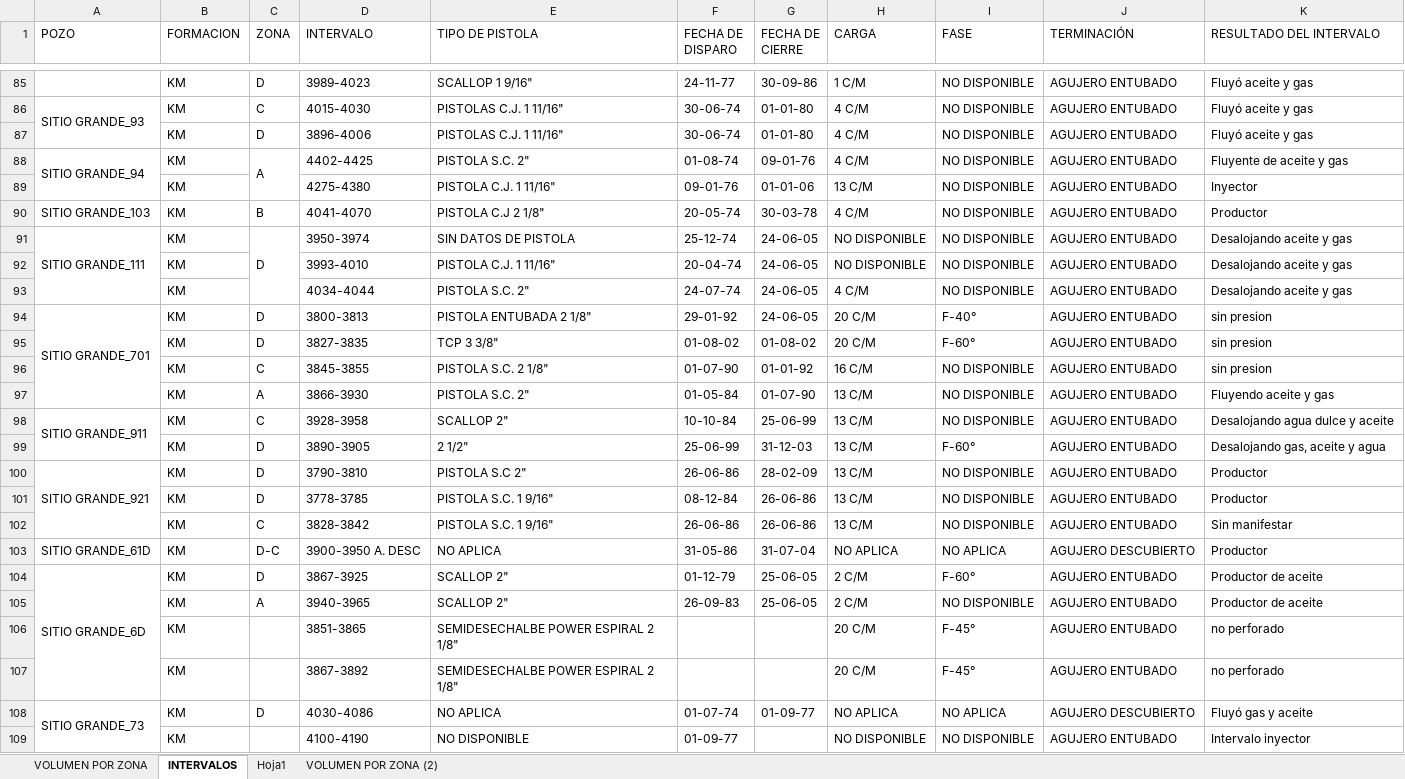
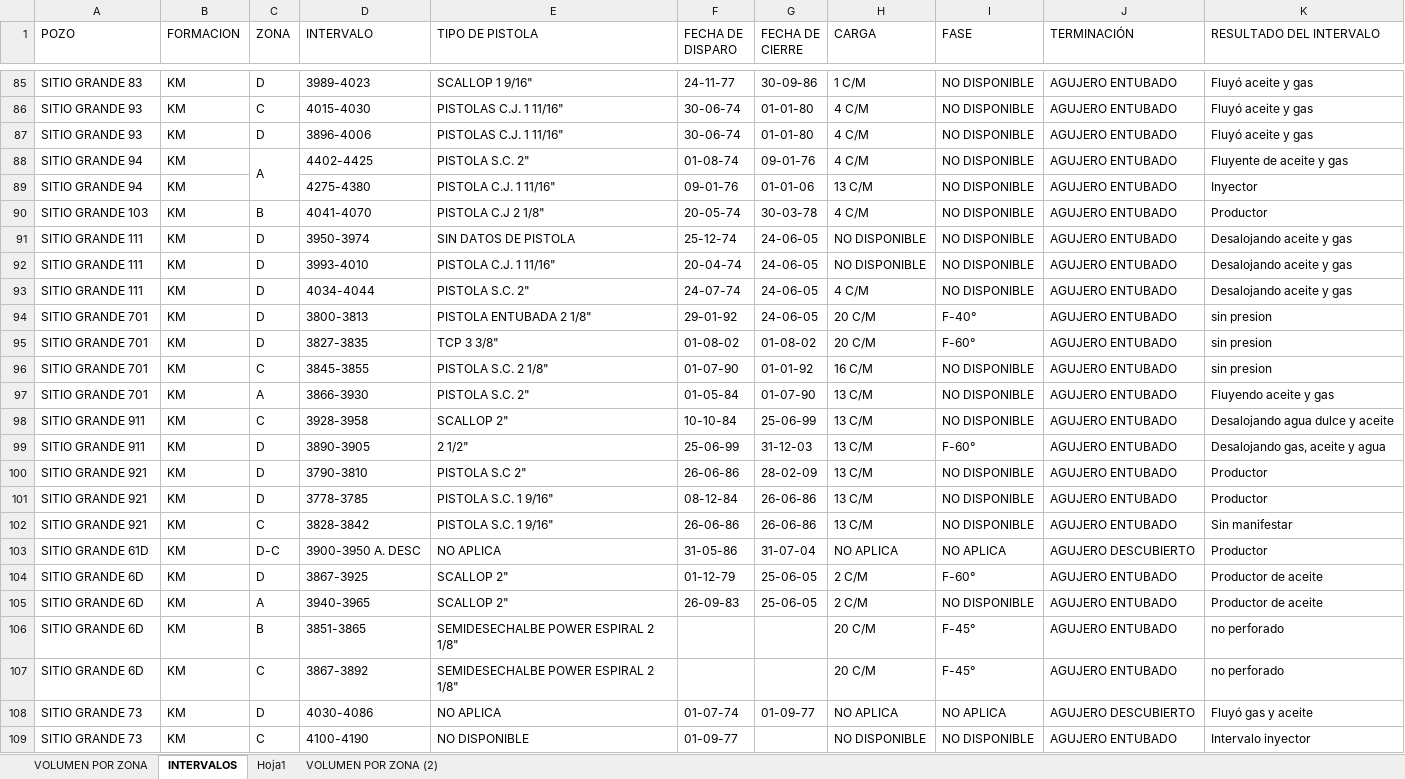
Before and after one commit to IPS-DataManager/IPS-Dashboard, an Excel workbook: Data/Zones.xlsx, sheet INTERVALOS, drawn as a sheet; only a part is shown, gaps mark what is left out; values as stored, in another font and other column widths than the file's, no cell formats; the diff covers the shown part only; the diff names each change by its address in the sheet, - before the commit and + after, or states it on an @@ line.

```diff
--- a/Data/Zones.xlsx (sheet INTERVALOS)
+++ b/Data/Zones.xlsx (sheet INTERVALOS)
-A85 (POZO): (empty)
+A85 (POZO): SITIO GRANDE 83
-A86 (POZO): SITIO GRANDE_93
+A86 (POZO): SITIO GRANDE 93
-A86:A87 merged
-A87 (POZO): (empty)
+A87 (POZO): SITIO GRANDE 93
-A88 (POZO): SITIO GRANDE_94
+A88 (POZO): SITIO GRANDE 94
-A88:A89 merged
-A89 (POZO): (empty)
+A89 (POZO): SITIO GRANDE 94
-A90 (POZO): SITIO GRANDE_103
+A90 (POZO): SITIO GRANDE 103
-A91 (POZO): SITIO GRANDE_111
+A91 (POZO): SITIO GRANDE 111
-A91:A93 merged
-C91:C93 merged
-A92:A93 (POZO): (empty)
+A92:A93 (POZO): SITIO GRANDE 111
-C92:C93 (ZONA): (empty)
+C92:C93 (ZONA): D
-A94 (POZO): SITIO GRANDE_701
+A94 (POZO): SITIO GRANDE 701
-A94:A97 merged
-A95:A97 (POZO): (empty)
+A95:A97 (POZO): SITIO GRANDE 701
-A98 (POZO): SITIO GRANDE_911
+A98 (POZO): SITIO GRANDE 911
-A98:A99 merged
-A99 (POZO): (empty)
+A99 (POZO): SITIO GRANDE 911
-A100 (POZO): SITIO GRANDE_921
+A100 (POZO): SITIO GRANDE 921
-A100:A102 merged
-A101:A102 (POZO): (empty)
+A101:A102 (POZO): SITIO GRANDE 921
-A103 (POZO): SITIO GRANDE_61D
+A103 (POZO): SITIO GRANDE 61D
-A104 (POZO): SITIO GRANDE_6D
+A104 (POZO): SITIO GRANDE 6D
-A104:A107 merged
-A105:A107 (POZO): (empty)
+A105:A107 (POZO): SITIO GRANDE 6D
-C106 (ZONA): (empty)
+C106 (ZONA): B
-C107 (ZONA): (empty)
+C107 (ZONA): C
-A108 (POZO): SITIO GRANDE_73
+A108 (POZO): SITIO GRANDE 73
-A108:A109 merged
-A109 (POZO): (empty)
+A109 (POZO): SITIO GRANDE 73
-C109 (ZONA): (empty)
+C109 (ZONA): C
```
Also changed, not shown: 82 edited cells and merged cells elsewhere in this sheet, cell formats.
